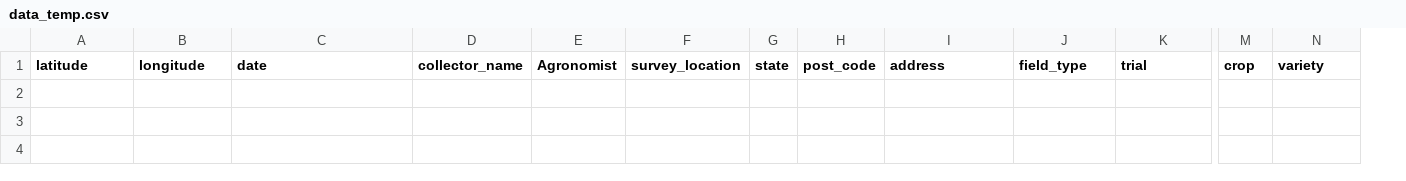
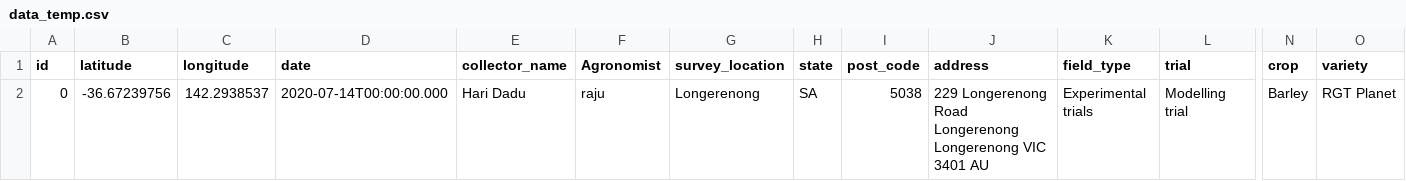
Before and after one commit to pullanagari/disease_app, a CSV file: data_temp.csv, drawn as a sheet; only a part is shown, gaps mark what is left out; rows hold the shown columns only; the diff names each change by its address in the sheet, - before the commit and + after, or states it on an @@ line.

Commit message:
Add files via upload

```diff
--- a/data_temp.csv
+++ b/data_temp.csv
+column A (id), empty
+row 2: 0 | -36.67239756 | 142.2938537 | 2020-07-14T00:00:00.000 | Hari Dadu | raju | Longerenong | SA | 5038 | 229 Longerenong Road Longerenong Longerenong VIC 3401 AU | Experimental trials | Modelling trial | Barley | RGT Planet
```
